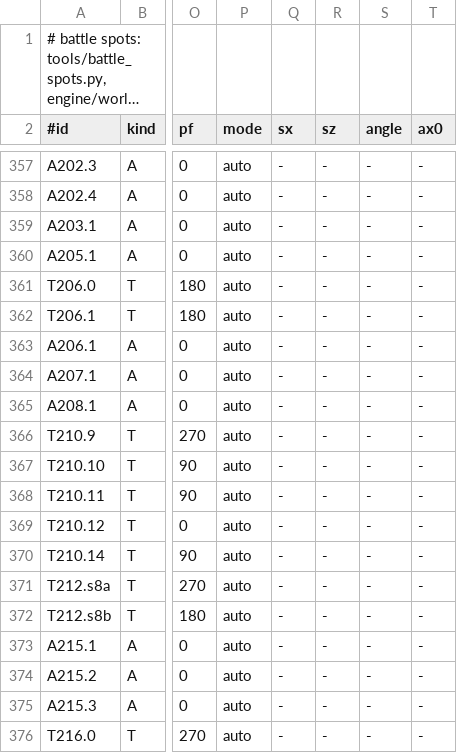
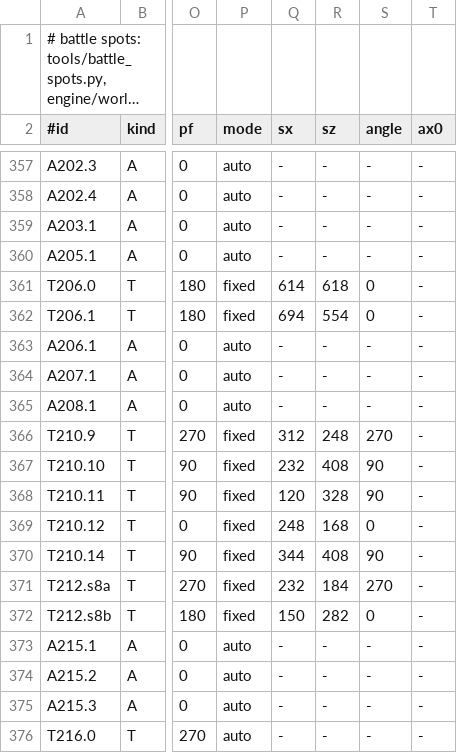
Before and after one commit to Project-Holon/eidos, a TSV file: engine/world/battle_spots.tsv, drawn as a sheet; only a part is shown, gaps mark what is left out; long unchanged cells end in …; the diff names each change by its address in the sheet, - before the commit and + after, or states it on an @@ line.

Commit message:
Real-map battles, Dragonspiral Tower: south walls for the two lower floors, upper ledges and stairs from both sides, fixed trainer spots; the placement search widens when no tile in reach is free

```diff
--- a/engine/world/battle_spots.tsv
+++ b/engine/world/battle_spots.tsv
-P361:P362 (mode): auto
+P361:P362 (mode): fixed
-Q361 (sx): -
+Q361 (sx): 614
-R361 (sz): -
+R361 (sz): 618
-S361:S362 (angle): -
+S361:S362 (angle): 0
-Q362 (sx): -
+Q362 (sx): 694
-R362 (sz): -
+R362 (sz): 554
-P366:P372 (mode): auto
+P366:P372 (mode): fixed
-Q366 (sx): -
+Q366 (sx): 312
-R366 (sz): -
+R366 (sz): 248
-S366 (angle): -
+S366 (angle): 270
-Q367 (sx): -
+Q367 (sx): 232
-R367 (sz): -
+R367 (sz): 408
-S367:S368 (angle): -
+S367:S368 (angle): 90
-Q368 (sx): -
+Q368 (sx): 120
-R368 (sz): -
+R368 (sz): 328
-Q369 (sx): -
+Q369 (sx): 248
-R369 (sz): -
+R369 (sz): 168
-S369 (angle): -
+S369 (angle): 0
-Q370 (sx): -
+Q370 (sx): 344
-R370 (sz): -
+R370 (sz): 408
-S370 (angle): -
+S370 (angle): 90
-Q371 (sx): -
+Q371 (sx): 232
-R371 (sz): -
+R371 (sz): 184
-S371 (angle): -
+S371 (angle): 270
-Q372 (sx): -
+Q372 (sx): 150
-R372 (sz): -
+R372 (sz): 282
-S372 (angle): -
+S372 (angle): 0
```
Also changed, not shown: 5 other files.
